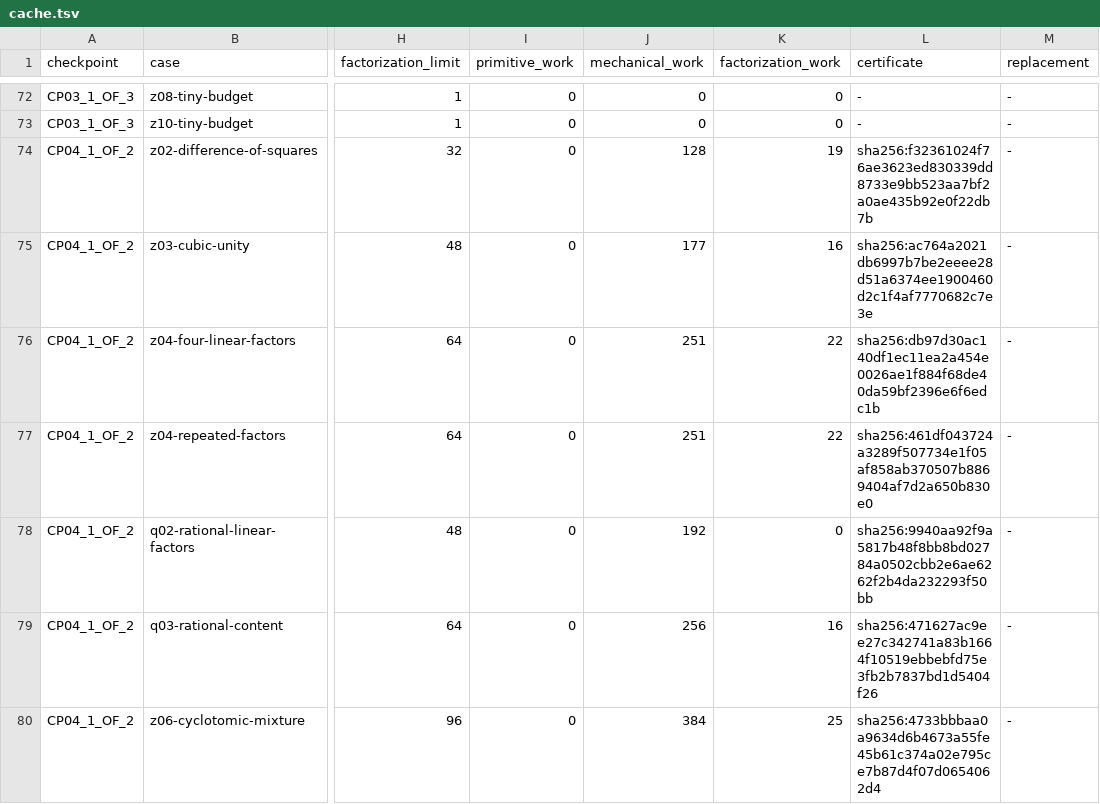
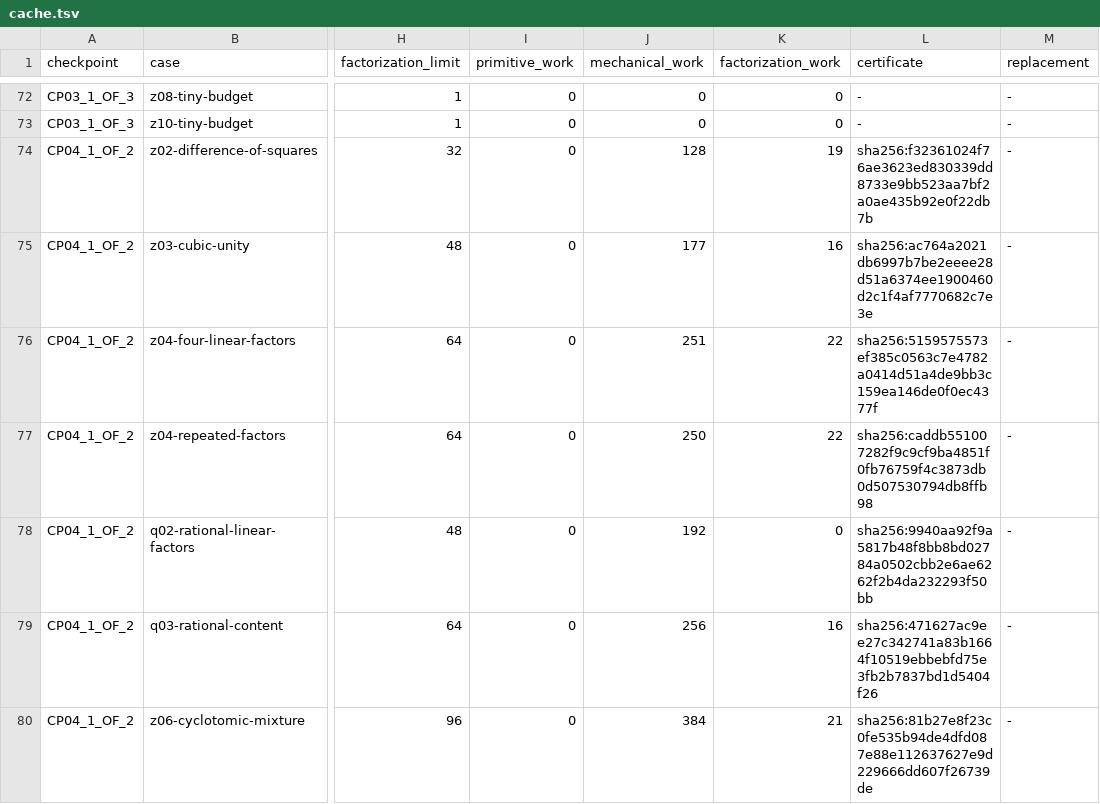
Before and after one commit to carstenartur/Regelsuche, a TSV file: docs/research/polynomial-fast-path-2026-11-24/cache.tsv, drawn as a sheet; only a part is shown, gaps mark what is left out; the diff covers the shown part only; the diff names each change by its address in the sheet, - before the commit and + after, or states it on an @@ line.

Commit message:
Add checked affine reductions, query-path transfer and bounded factorization improvements

```diff
--- a/docs/research/polynomial-fast-path-2026-11-24/cache.tsv
+++ b/docs/research/polynomial-fast-path-2026-11-24/cache.tsv
-L76 (certificate): sha256:db97d30ac140df1ec11ea2a454e0026ae1f884f68de40da59bf2396e6f6edc1b
+L76 (certificate): sha256:5159575573ef385c0563c7e4782a0414d51a4de9bb3c159ea146de0f0ec4377f
-J77 (mechanical_work): 251
+J77 (mechanical_work): 250
-L77 (certificate): sha256:461df043724a3289f507734e1f05af858ab370507b8869404af7d2a650b830e0
+L77 (certificate): sha256:caddb551007282f9c9cf9ba4851f0fb76759f4c3873db0d507530794db8ffb98
-K80 (factorization_work): 25
+K80 (factorization_work): 21
-L80 (certificate): sha256:4733bbbaa0a9634d6b4673a55fe45b61c374a02e795ce7b87d4f07d0654062d4
+L80 (certificate): sha256:81b27e8f23c0fe535b94de4dfd087e88e112637627e9d229666dd607f26739de
```
Also changed, not shown: 78 edited cells elsewhere in this file, docs/research/polynomial-fast-path-2026-11-24/direct.tsv, 32 other files.
